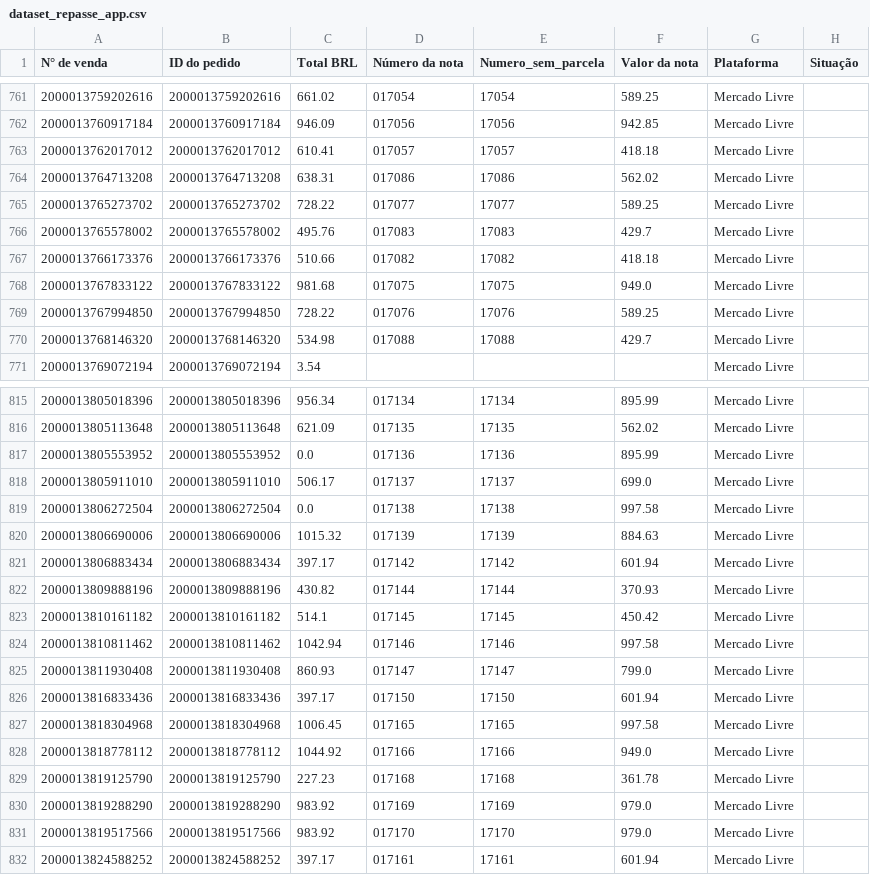
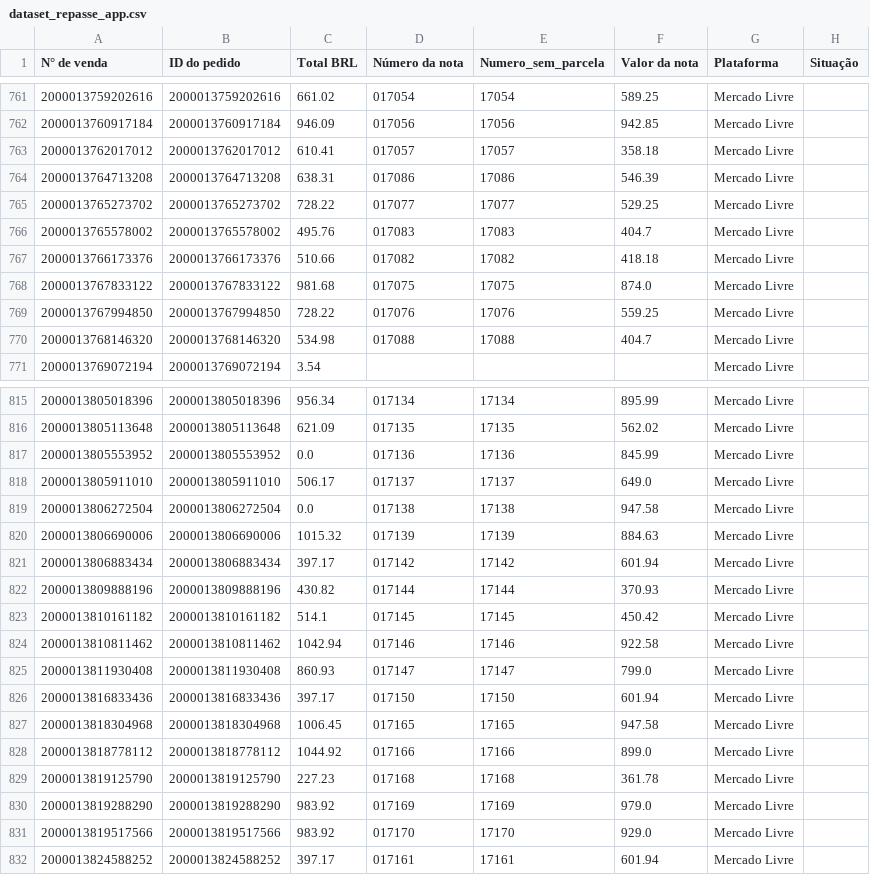
Before and after one commit to flaviacaetanoliveira-ui/FDL_Consultoria, a CSV file: data_products/default/antomoveis/repasse/current/dataset_repasse_app.csv, drawn as a sheet; only a part is shown, gaps mark what is left out; the diff covers the shown part only; the diff names each change by its address in the sheet, - before the commit and + after, or states it on an @@ line.

```diff
--- a/data_products/default/antomoveis/repasse/current/dataset_repasse_app.csv
+++ b/data_products/default/antomoveis/repasse/current/dataset_repasse_app.csv
-F763 (Valor da nota): 418.18
+F763 (Valor da nota): 358.18
-F764 (Valor da nota): 562.02
+F764 (Valor da nota): 546.39
-F765 (Valor da nota): 589.25
+F765 (Valor da nota): 529.25
-F766 (Valor da nota): 429.7
+F766 (Valor da nota): 404.7
-F768 (Valor da nota): 949.0
+F768 (Valor da nota): 874.0
-F769 (Valor da nota): 589.25
+F769 (Valor da nota): 559.25
-F770 (Valor da nota): 429.7
+F770 (Valor da nota): 404.7
-F817 (Valor da nota): 895.99
+F817 (Valor da nota): 845.99
-F818 (Valor da nota): 699.0
+F818 (Valor da nota): 649.0
-F819 (Valor da nota): 997.58
+F819 (Valor da nota): 947.58
-F824 (Valor da nota): 997.58
+F824 (Valor da nota): 922.58
-F827 (Valor da nota): 997.58
+F827 (Valor da nota): 947.58
-F828 (Valor da nota): 949.0
+F828 (Valor da nota): 899.0
-F831 (Valor da nota): 979.0
+F831 (Valor da nota): 929.0
```
Also changed, not shown: 92 edited cells elsewhere in this file, 21 other files.
